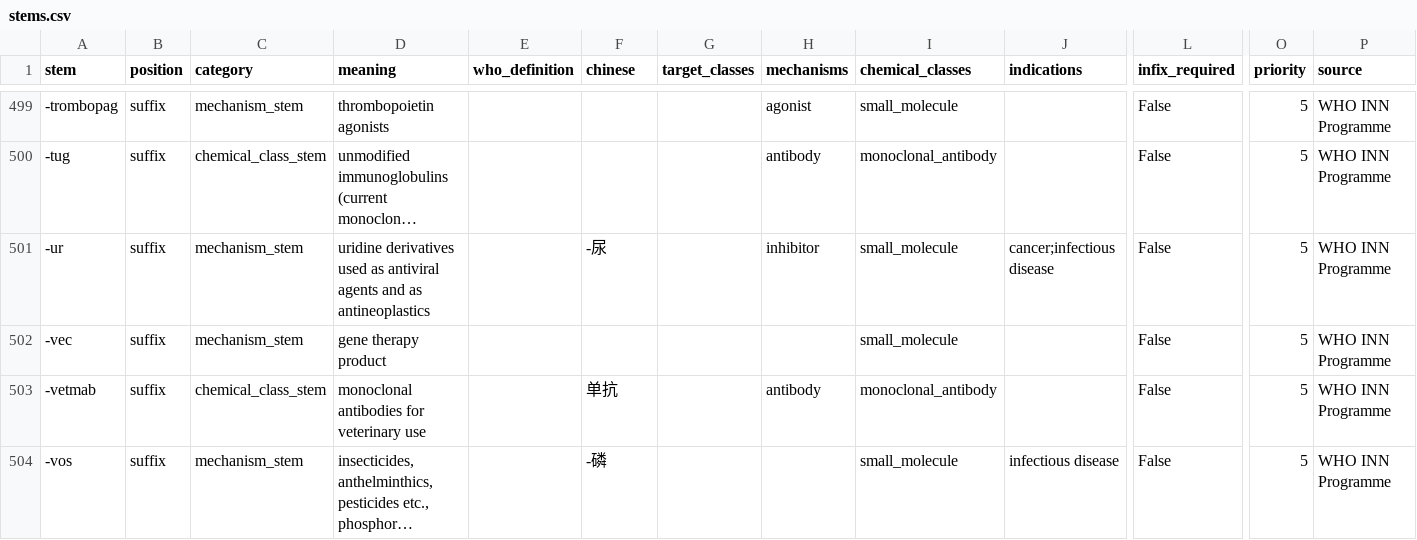
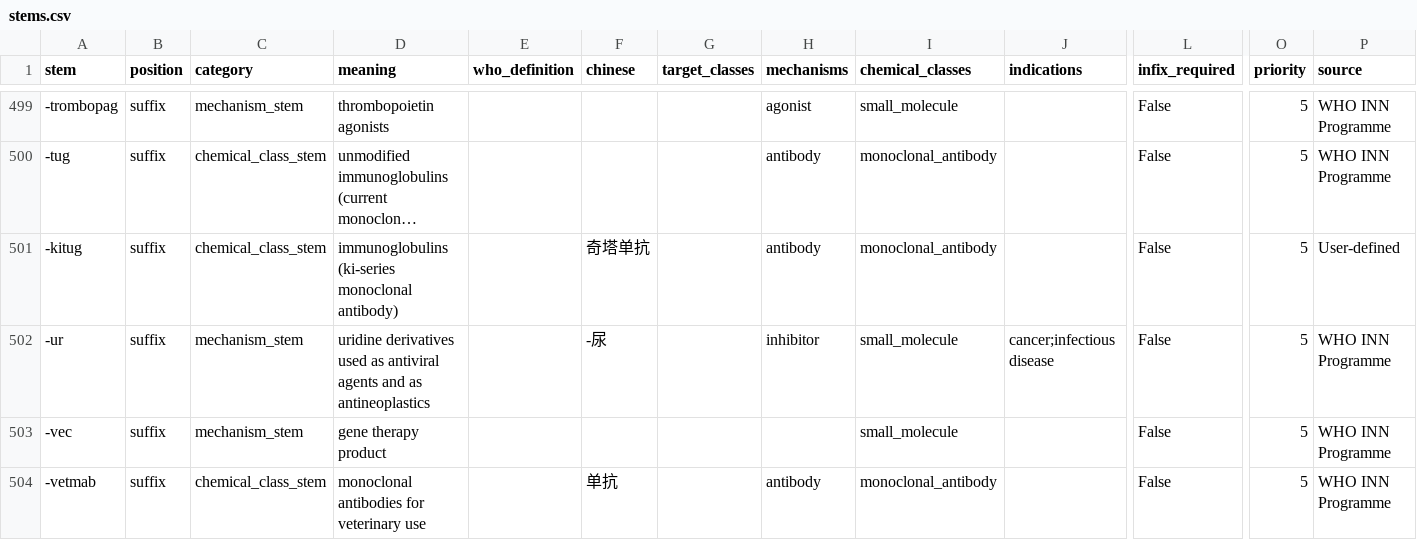
Before and after one commit to ouyangling5545-a11y/drug-naming, a CSV file: src/drug_naming/data/stems.csv, drawn as a sheet; only a part is shown, gaps mark what is left out; the shorter side is filled out with more unchanged rows; long unchanged cells end in …; rows hold the shown columns only; the diff names each change by its address in the sheet, - before the commit and + after, or states it on an @@ line.

```diff
--- a/src/drug_naming/data/stems.csv
+++ b/src/drug_naming/data/stems.csv
+row 501: -kitug | suffix | chemical_class_stem | immunoglobulins (ki-series monoclonal antibody) |  | 奇塔单抗 |  | antibody | monoclonal_antibody |  | False | 5 | User-defined
```
Also changed, not shown: 7 other files.
